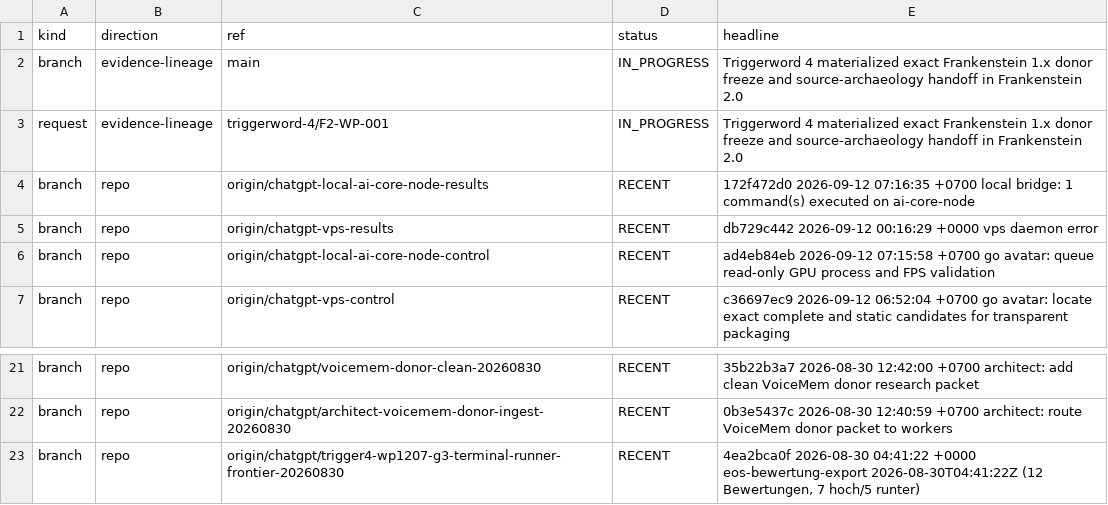
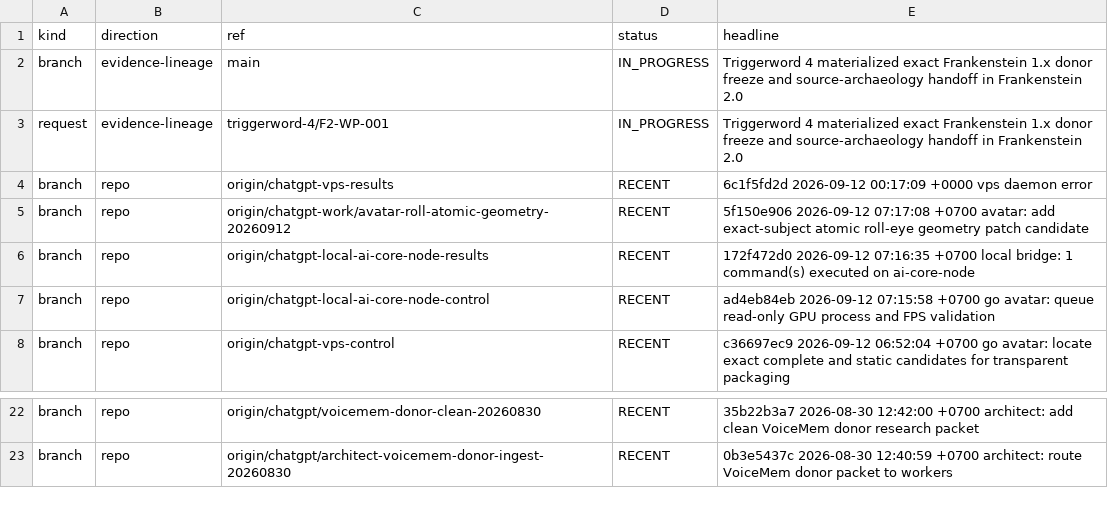
Before and after one commit to gschaidergabriel/Cognitive-devmachine, a TSV file: research_entity/00_CURRENT/ACTIVE.tsv, drawn as a sheet; only a part is shown, gaps mark what is left out.

Commit message:
current: refresh token-efficient research state [skip ci]

```diff
--- a/research_entity/00_CURRENT/ACTIVE.tsv
+++ b/research_entity/00_CURRENT/ACTIVE.tsv
@@ -3,4 +3,5 @@ branch	evidence-lineage	main	IN_PROGRESS	Triggerword 4 materialized exact Franke
 request	evidence-lineage	triggerword-4/F2-WP-001	IN_PROGRESS	Triggerword 4 materialized exact Frankenstein 1.x donor freeze and source-archaeology handoff in Frankenstein 2.0
+branch	repo	origin/chatgpt-vps-results	RECENT	6c1f5fd2d 2026-09-12 00:17:09 +0000 vps daemon error
+branch	repo	origin/chatgpt-work/avatar-roll-atomic-geometry-20260912	RECENT	5f150e906 2026-09-12 07:17:08 +0700 avatar: add exact-subject atomic roll-eye geometry patch candidate
 branch	repo	origin/chatgpt-local-ai-core-node-results	RECENT	172f472d0 2026-09-12 07:16:35 +0700 local bridge: 1 command(s) executed on ai-core-node
-branch	repo	origin/chatgpt-vps-results	RECENT	db729c442 2026-09-12 00:16:29 +0000 vps daemon error
 branch	repo	origin/chatgpt-local-ai-core-node-control	RECENT	ad4eb84eb 2026-09-12 07:15:58 +0700 go avatar: queue read-only GPU process and FPS validation
@@ -22,2 +23 @@ branch	repo	origin/chatgpt/voicemem-donor-clean-20260830	RECENT	35b22b3a7 2026-0
 branch	repo	origin/chatgpt/architect-voicemem-donor-ingest-20260830	RECENT	0b3e5437c 2026-08-30 12:40:59 +0700 architect: route VoiceMem donor packet to workers
-branch	repo	origin/chatgpt/trigger4-wp1207-g3-terminal-runner-frontier-20260830	RECENT	4ea2bca0f 2026-08-30 04:41:22 +0000 eos-bewertung-export 2026-08-30T04:41:22Z (12 Bewertungen, 7 hoch/5 runter)
```
Also changed, not shown: research_entity/00_CURRENT/RECENT.tsv, 15 other files.
